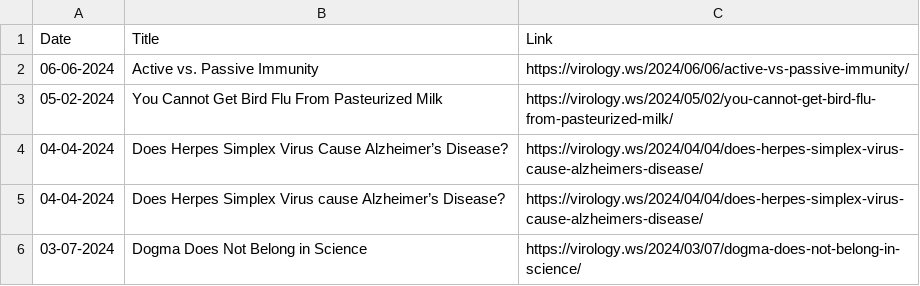
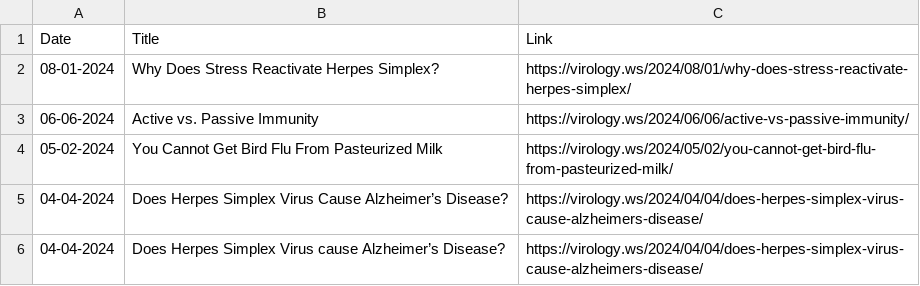
Before and after one commit to bbennett80/virology_blog, a CSV file: virology_blog.csv, drawn as a sheet; only a part is shown; the shorter side is filled out with more unchanged rows.

```diff
--- a/virology_blog.csv
+++ b/virology_blog.csv
@@ -1,2 +1,3 @@
 Date,Title,Link
+08-01-2024,Why Does Stress Reactivate Herpes Simplex?,https://virology.ws/2024/08/01/why-does-stress-reactivate-herpes-simplex/
 06-06-2024,Active vs. Passive Immunity,https://virology.ws/2024/06/06/active-vs-passive-immunity/
```
